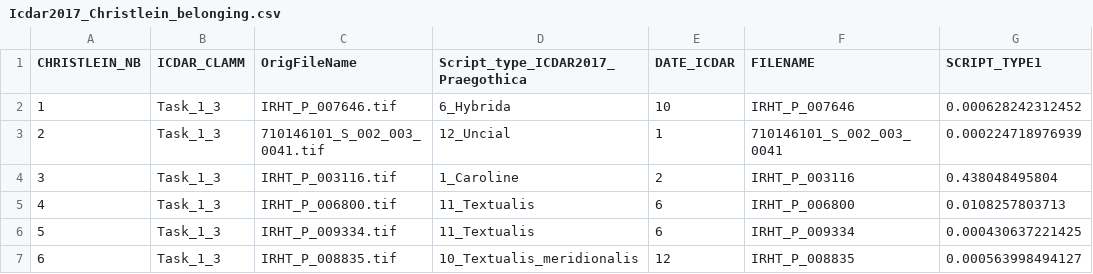
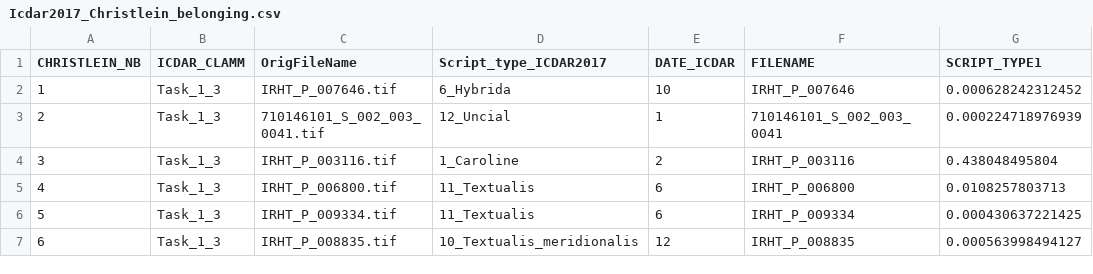
Before and after one commit to oriflamms/Artificial-Palaeography-Workshop, a CSV file: ScriptClass/Icdar2017_Christlein_belonging.csv, drawn as a sheet; only a part is shown; the diff names each change by its address in the sheet, - before the commit and + after, or states it on an @@ line.

```diff
--- a/ScriptClass/Icdar2017_Christlein_belonging.csv
+++ b/ScriptClass/Icdar2017_Christlein_belonging.csv
-D1: Script_type_ICDAR2017_Praegothica
+D1: Script_type_ICDAR2017
```
Also changed, not shown: ScriptClass/Icdar2017_Tensmeyer_belonging.csv, 9 other files.
